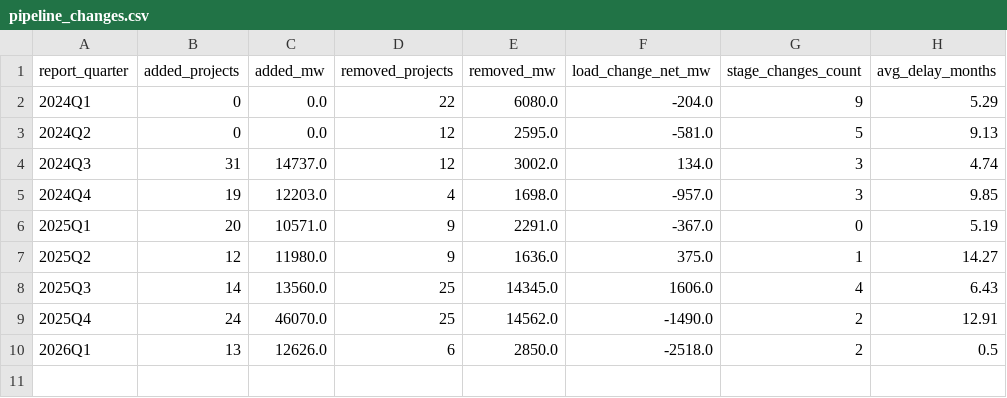
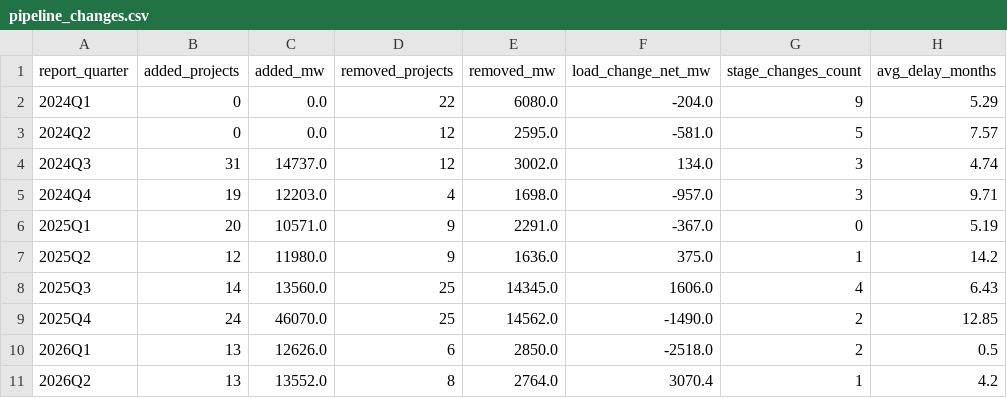
Before and after one commit to ty-fi/large-loads-reports, a CSV file: outputs/combined/pipeline_changes.csv, drawn as a sheet.

```diff
--- a/outputs/combined/pipeline_changes.csv
+++ b/outputs/combined/pipeline_changes.csv
@@ -2,9 +2,10 @@ report_quarter,added_projects,added_mw,removed_projects,removed_mw,load_change_n
 2024Q1,0,0.0,22,6080.0,-204.0,9,5.29
-2024Q2,0,0.0,12,2595.0,-581.0,5,9.13
+2024Q2,0,0.0,12,2595.0,-581.0,5,7.57
 2024Q3,31,14737.0,12,3002.0,134.0,3,4.74
-2024Q4,19,12203.0,4,1698.0,-957.0,3,9.85
+2024Q4,19,12203.0,4,1698.0,-957.0,3,9.71
 2025Q1,20,10571.0,9,2291.0,-367.0,0,5.19
-2025Q2,12,11980.0,9,1636.0,375.0,1,14.27
+2025Q2,12,11980.0,9,1636.0,375.0,1,14.2
 2025Q3,14,13560.0,25,14345.0,1606.0,4,6.43
-2025Q4,24,46070.0,25,14562.0,-1490.0,2,12.91
+2025Q4,24,46070.0,25,14562.0,-1490.0,2,12.85
 2026Q1,13,12626.0,6,2850.0,-2518.0,2,0.5
+2026Q2,13,13552.0,8,2764.0,3070.4,1,4.2
```
Also changed, not shown: outputs/combined/pipeline_snapshot.csv, 11 other files.
